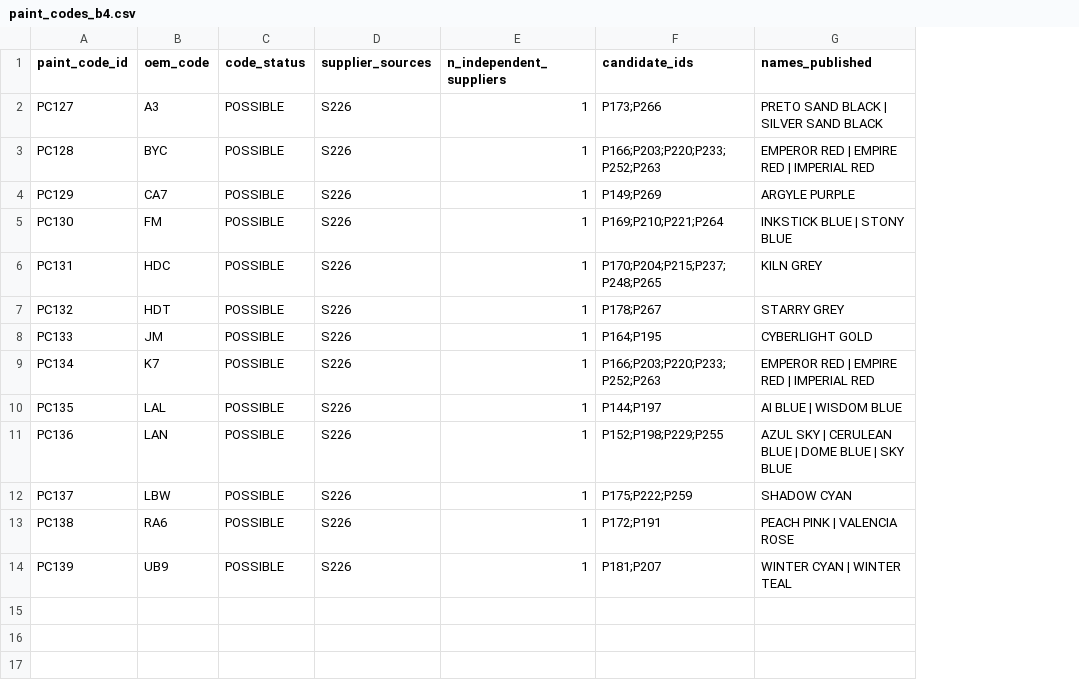
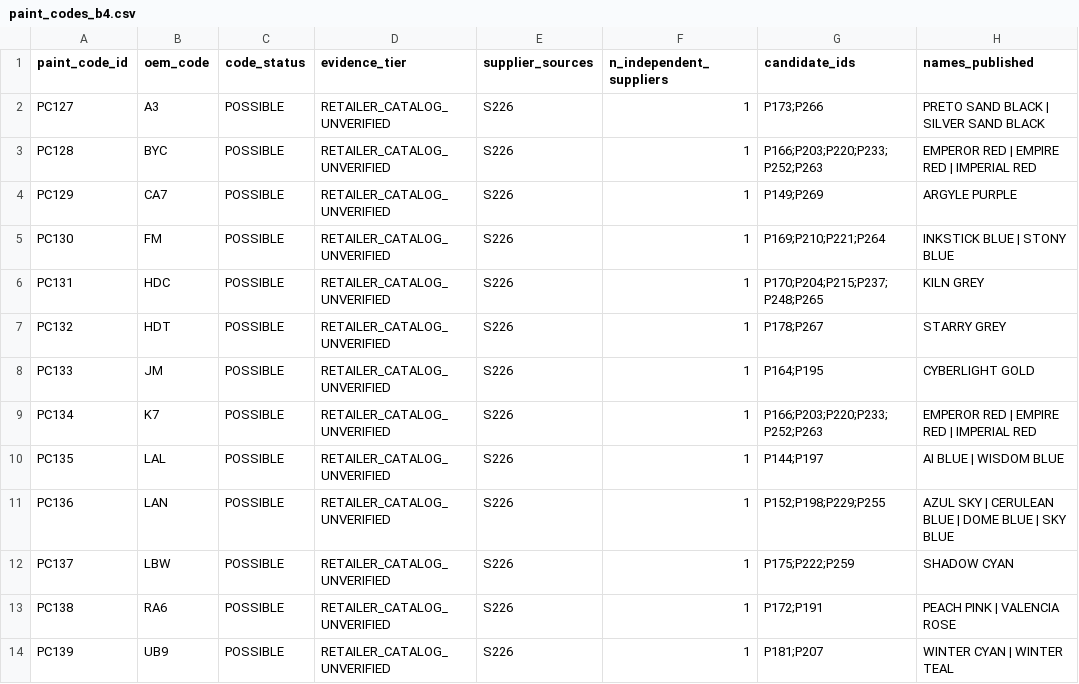
Before and after one commit to a63333407-code/lnstagram-login, a CSV file: research/byd/batch4/paint_codes_b4.csv, drawn as a sheet; only a part is shown; the diff names each change by its address in the sheet, - before the commit and + after, or states it on an @@ line.

```diff
--- a/research/byd/batch4/paint_codes_b4.csv
+++ b/research/byd/batch4/paint_codes_b4.csv
+column D (evidence_tier), rows 2-14: all RETAILER_CATALOG_UNVERIFIED
```
Also changed, not shown: research/byd/batch4/factory_colors_b4.csv, research/byd/batch4/models_without_autohome_mapping_b4.csv, 52 other files.
